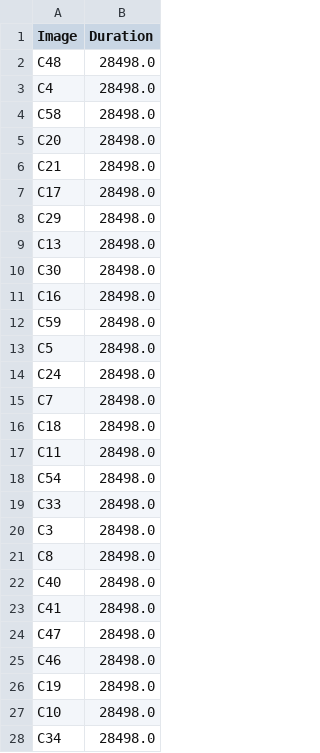
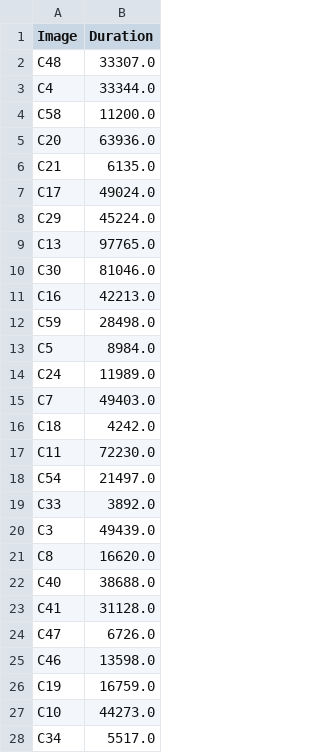
Before and after one commit to ndsongan/5544-data-files, a CSV file: temp_gaze_record_P11.csv, drawn as a sheet; only a part is shown; the diff covers the shown part only.

```diff
--- a/temp_gaze_record_P11.csv
+++ b/temp_gaze_record_P11.csv
@@ -1,28 +1,28 @@
 Image,Duration
-C48,28498.0
-C4,28498.0
-C58,28498.0
-C20,28498.0
-C21,28498.0
-C17,28498.0
-C29,28498.0
-C13,28498.0
-C30,28498.0
-C16,28498.0
+C48,33307.0
+C4,33344.0
+C58,11200.0
+C20,63936.0
+C21,6135.0
+C17,49024.0
+C29,45224.0
+C13,97765.0
+C30,81046.0
+C16,42213.0
 C59,28498.0
-C5,28498.0
-C24,28498.0
-C7,28498.0
-C18,28498.0
-C11,28498.0
-C54,28498.0
-C33,28498.0
-C3,28498.0
-C8,28498.0
-C40,28498.0
-C41,28498.0
-C47,28498.0
-C46,28498.0
-C19,28498.0
-C10,28498.0
-C34,28498.0
+C5,8984.0
+C24,11989.0
+C7,49403.0
+C18,4242.0
+C11,72230.0
+C54,21497.0
+C33,3892.0
+C3,49439.0
+C8,16620.0
+C40,38688.0
+C41,31128.0
+C47,6726.0
+C46,13598.0
+C19,16759.0
+C10,44273.0
+C34,5517.0
```
Also changed, not shown: 33 edited cells elsewhere in this file, temp_gaze_record_P3.csv, temp_gaze_record_P4.csv, 8 other files.
